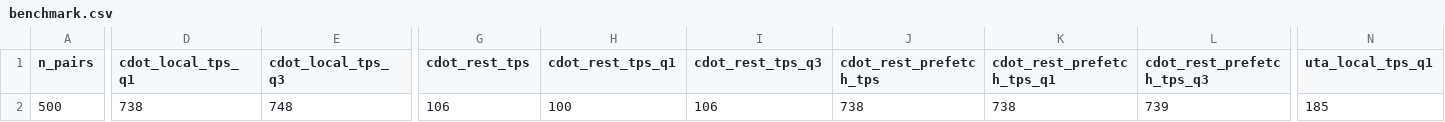
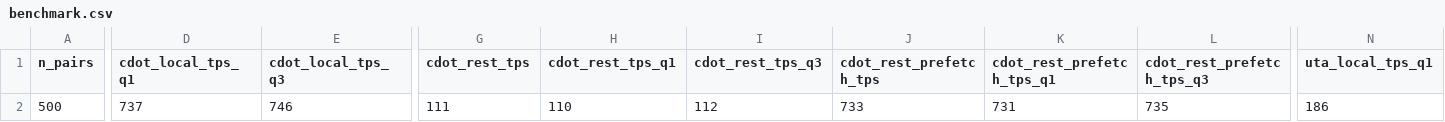
Before and after one commit to SACGF/cdot, a CSV file: paper/empirical_results/benchmark.csv, drawn as a sheet; only a part is shown, gaps mark what is left out; the diff names each change by its address in the sheet, - before the commit and + after, or states it on an @@ line.

```diff
--- a/paper/empirical_results/benchmark.csv
+++ b/paper/empirical_results/benchmark.csv
-D2 (cdot_local_tps_q1): 738
+D2 (cdot_local_tps_q1): 737
-E2 (cdot_local_tps_q3): 748
+E2 (cdot_local_tps_q3): 746
-G2 (cdot_rest_tps): 106
+G2 (cdot_rest_tps): 111
-H2 (cdot_rest_tps_q1): 100
+H2 (cdot_rest_tps_q1): 110
-I2 (cdot_rest_tps_q3): 106
+I2 (cdot_rest_tps_q3): 112
-J2 (cdot_rest_prefetch_tps): 738
+J2 (cdot_rest_prefetch_tps): 733
-K2 (cdot_rest_prefetch_tps_q1): 738
+K2 (cdot_rest_prefetch_tps_q1): 731
-L2 (cdot_rest_prefetch_tps_q3): 739
+L2 (cdot_rest_prefetch_tps_q3): 735
-N2 (uta_local_tps_q1): 185
+N2 (uta_local_tps_q1): 186
```
Also changed, not shown: paper/empirical_results/clinvar_residual_positions.csv, paper/empirical_results/clinvar_submitted.csv, 11 other files.
